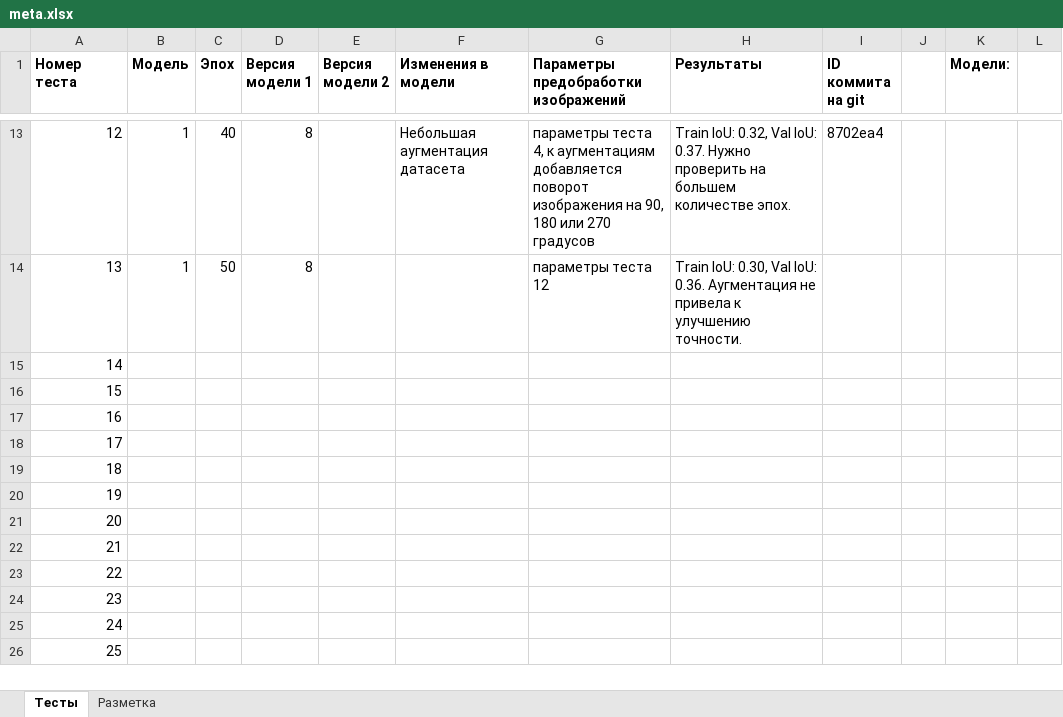
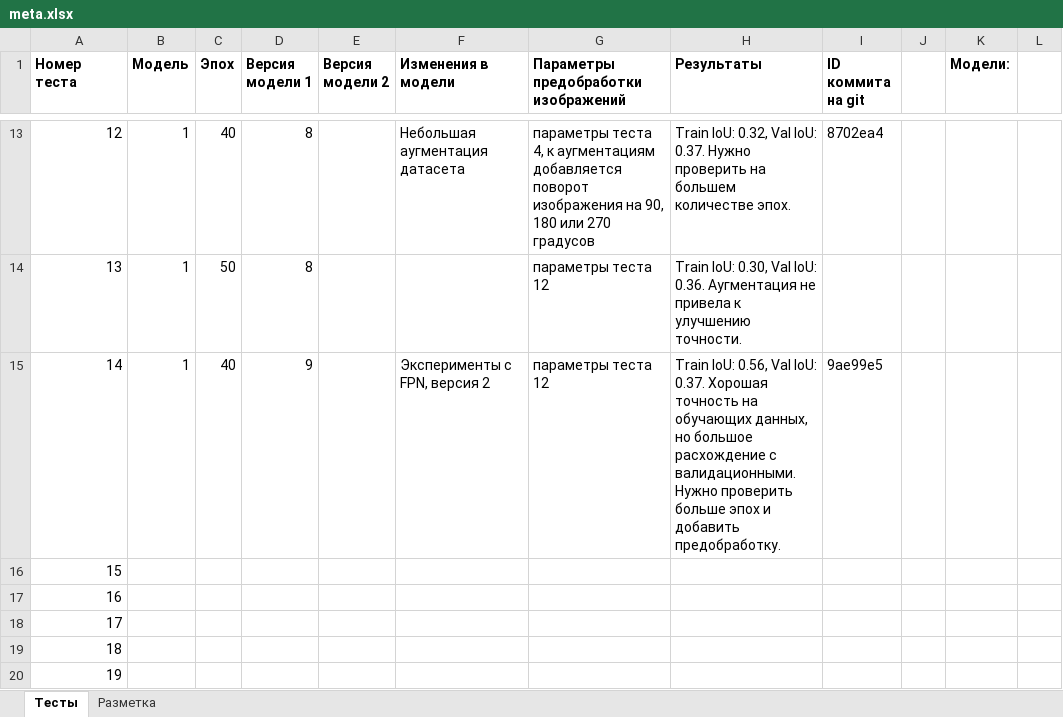
Before and after one commit to VavakinV/balk-classifier, an Excel workbook: media/meta.xlsx, sheet Тесты, drawn as a sheet; only a part is shown, gaps mark what is left out; the shorter side is filled out with more unchanged rows; values as stored, in another font and other column widths than the file's, no borders; the diff names each change by its address in the sheet, - before the commit and + after, or states it on an @@ line.

```diff
--- a/media/meta.xlsx (sheet Тесты)
+++ b/media/meta.xlsx (sheet Тесты)
-B15 (Модель): (empty)
+B15 (Модель): 1
-C15 (Эпох): (empty)
+C15 (Эпох): 40
-D15 (Версия модели 1): (empty)
+D15 (Версия модели 1): 9
-F15 (Изменения в модели): (empty)
+F15 (Изменения в модели): Эксперименты с FPN, версия 2
-G15: (empty)
+G15: параметры теста 12
-H15 (Результаты): (empty)
+H15 (Результаты): Train IoU: 0.56, Val IoU: 0.37. Хорошая точность на обучающих данных, но большое расхождение с валидационными. Нужно проверить больше эпох и добавить предобработку.
-I15 (ID коммита на git): (empty)
+I15 (ID коммита на git): 9ae99e5
```
Also changed, not shown: 1 other file.
